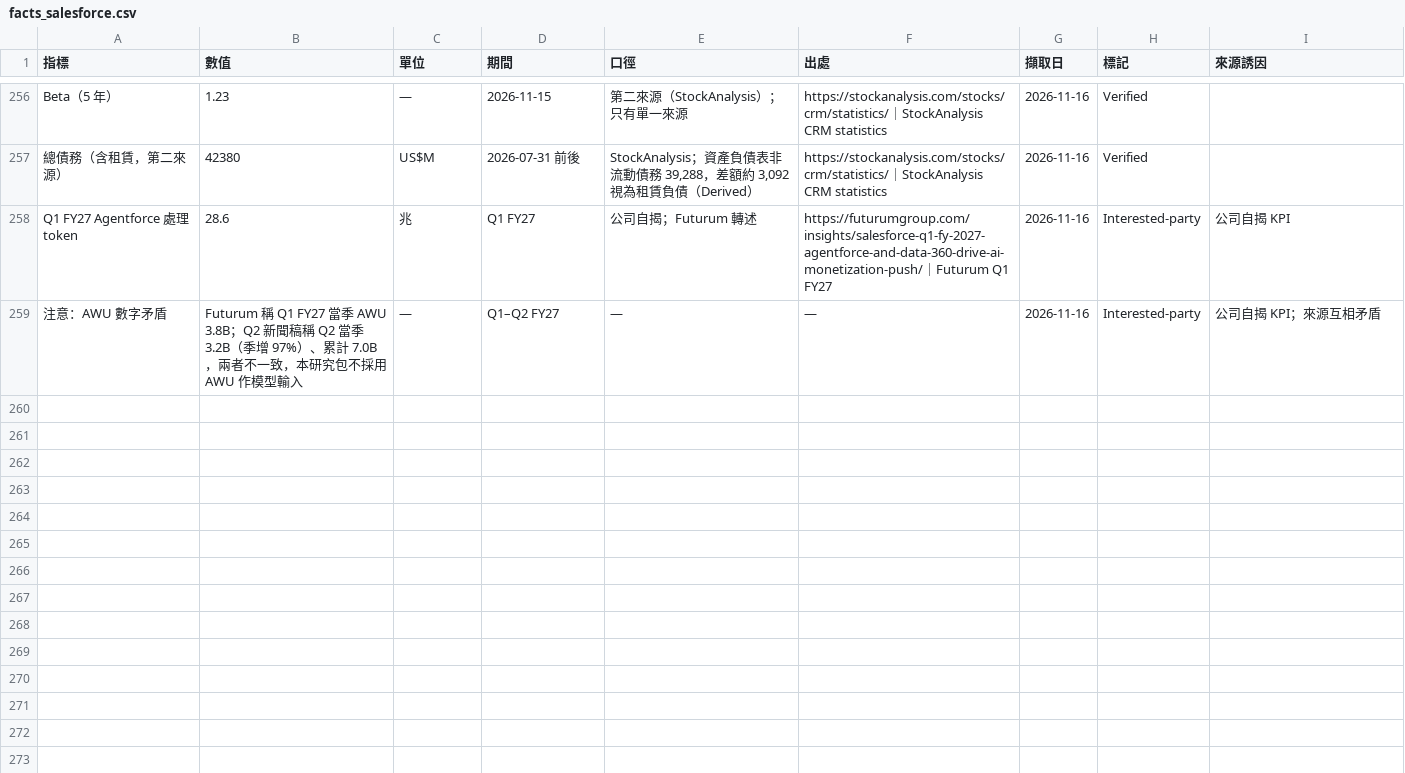
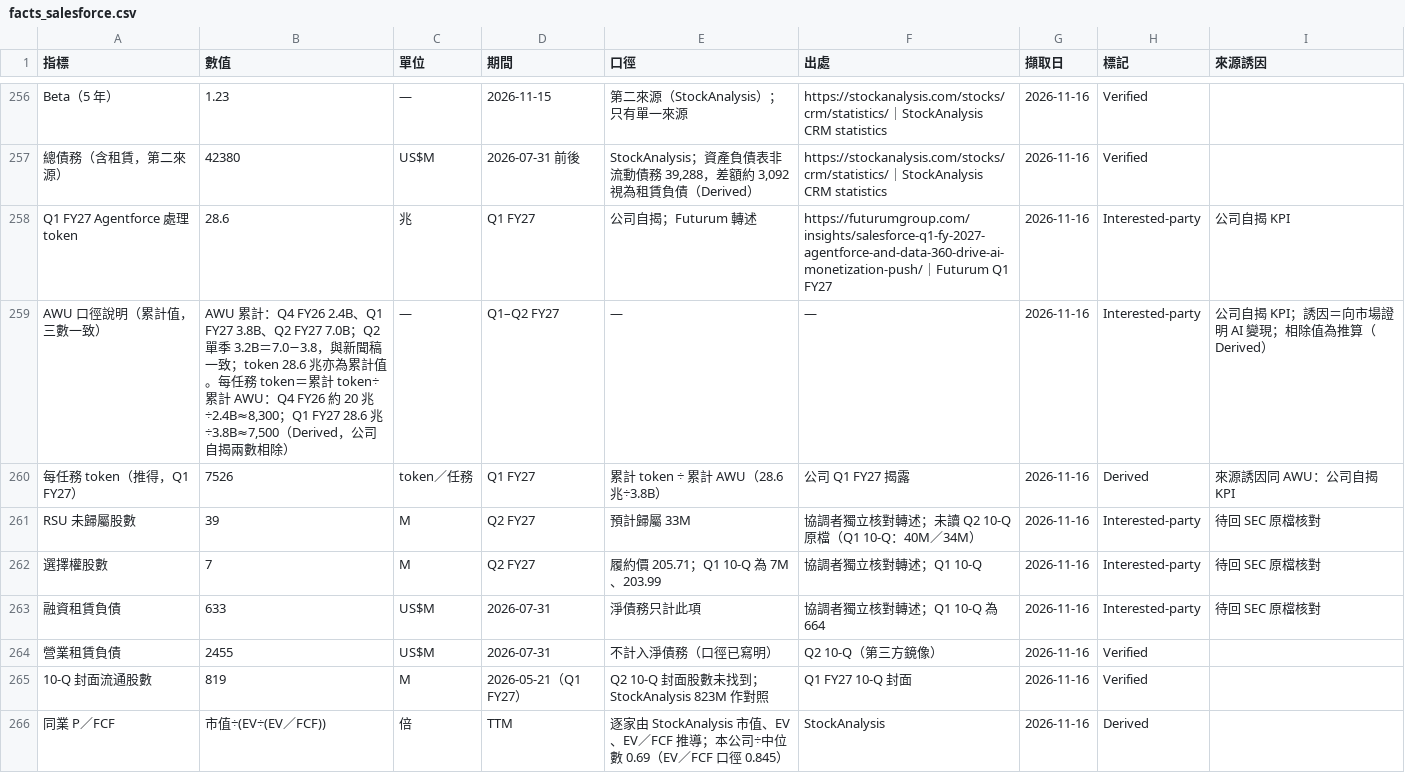
Before and after one commit to YinchenChang/company-models, a CSV file: software_ai/salesforce/data/facts_salesforce.csv, drawn as a sheet; only a part is shown, gaps mark what is left out.

```diff
--- a/software_ai/salesforce/data/facts_salesforce.csv
+++ b/software_ai/salesforce/data/facts_salesforce.csv
@@ -258,2 +258,9 @@ Beta（5 年）,1.23,—,2026-11-15,第二來源（StockAnalysis）；只有單
 Q1 FY27 Agentforce 處理 token,28.6,兆,Q1 FY27,公司自揭；Futurum 轉述,https://futurumgroup.com/insights/salesforce-q1-fy-2027-agentforce-and-data-360-drive-ai-monetization-push/｜Futurum Q1 FY27,2026-11-16,Interested-party,公司自揭 KPI
-注意：AWU 數字矛盾,Futurum 稱 Q1 FY27 當季 AWU 3.8B；Q2 新聞稿稱 Q2 當季 3.2B（季增 97%）、累計 7.0B，兩者不一致，本研究包不採用 AWU 作模型輸入,—,Q1–Q2 FY27,—,—,2026-11-16,Interested-party,公司自揭 KPI；來源互相矛盾
+AWU 口徑說明（累計值，三數一致）,"AWU 累計：Q4 FY26 2.4B、Q1 FY27 3.8B、Q2 FY27 7.0B；Q2 單季 3.2B＝7.0−3.8，與新聞稿一致；token 28.6 兆亦為累計值。每任務 token＝累計 token÷累計 AWU：Q4 FY26 約 20 兆÷2.4B≈8,300；Q1 FY27 28.6 兆÷3.8B≈7,500（Derived，公司自揭兩數相除）",—,Q1–Q2 FY27,—,—,2026-11-16,Interested-party,公司自揭 KPI；誘因＝向市場證明 AI 變現；相除值為推算（Derived）
+每任務 token（推得，Q1 FY27）,7526,token／任務,Q1 FY27,累計 token ÷ 累計 AWU（28.6 兆÷3.8B）,公司 Q1 FY27 揭露,2026-11-16,Derived,來源誘因同 AWU：公司自揭 KPI
+RSU 未歸屬股數,39,M,Q2 FY27,預計歸屬 33M,協調者獨立核對轉述；未讀 Q2 10-Q 原檔（Q1 10-Q：40M／34M）,2026-11-16,Interested-party,待回 SEC 原檔核對
+選擇權股數,7,M,Q2 FY27,履約價 205.71；Q1 10-Q 為 7M、203.99,協調者獨立核對轉述；Q1 10-Q,2026-11-16,Interested-party,待回 SEC 原檔核對
+融資租賃負債,633,US$M,2026-07-31,淨債務只計此項,協調者獨立核對轉述；Q1 10-Q 為 664,2026-11-16,Interested-party,待回 SEC 原檔核對
+營業租賃負債,2455,US$M,2026-07-31,不計入淨債務（口徑已寫明）,Q2 10-Q（第三方鏡像）,2026-11-16,Verified,
+10-Q 封面流通股數,819,M,2026-05-21（Q1 FY27）,Q2 10-Q 封面股數未找到；StockAnalysis 823M 作對照,Q1 FY27 10-Q 封面,2026-11-16,Verified,
+同業 P／FCF,市值÷(EV÷(EV／FCF)),倍,TTM,逐家由 StockAnalysis 市值、EV、EV／FCF 推導；本公司÷中位數 0.69（EV／FCF 口徑 0.845）,StockAnalysis,2026-11-16,Derived,
```
Also changed, not shown: 52 other files.
